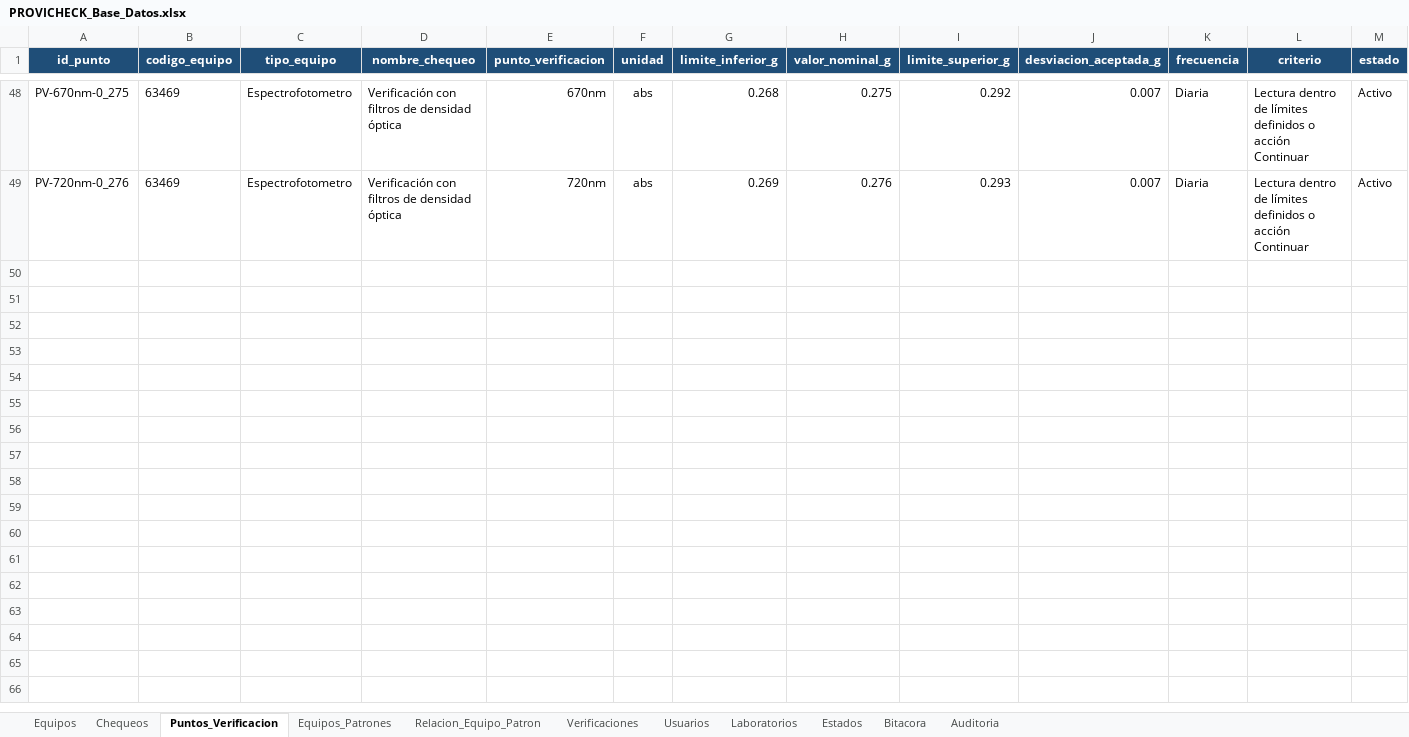
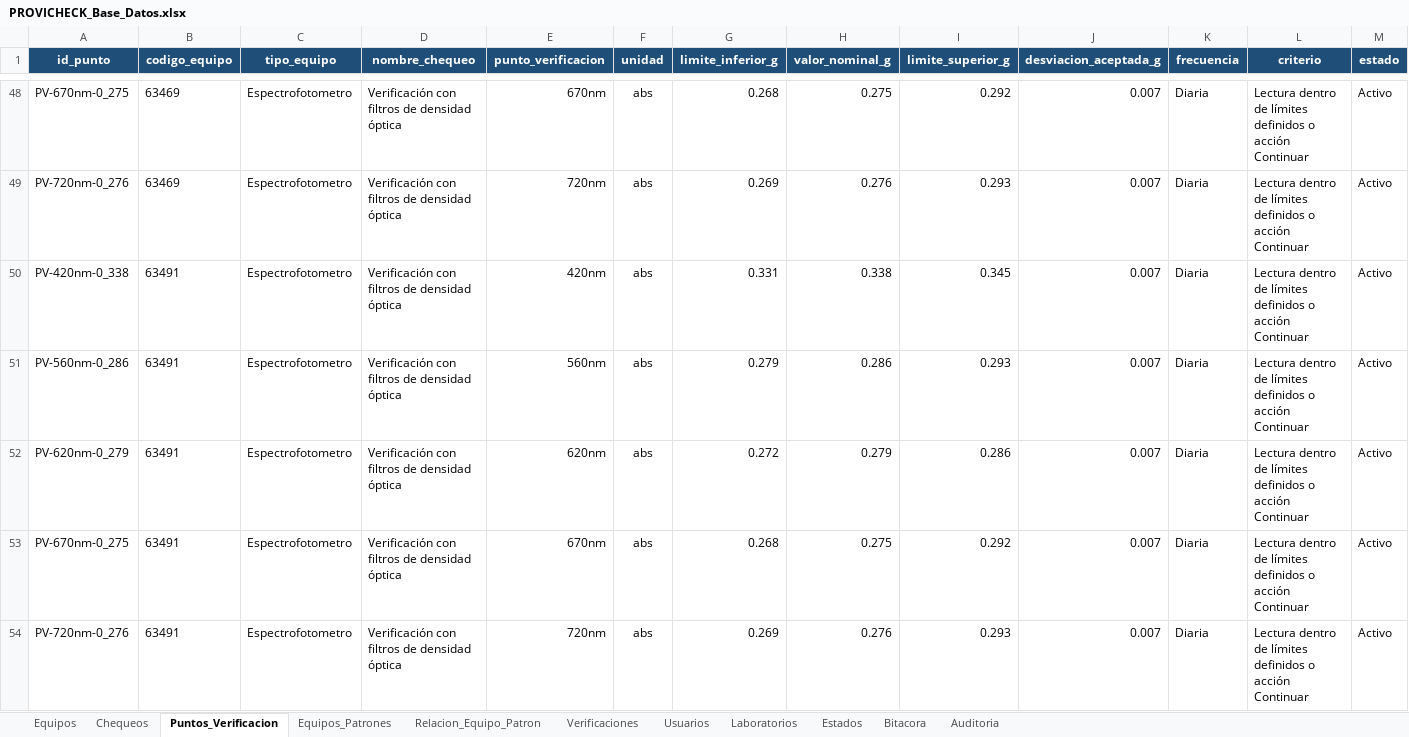
Before and after one commit to dfreyes0210/PROVICHECK-Enterprise, an Excel workbook: data/PROVICHECK_Base_Datos.xlsx, sheet Puntos_Verificacion, drawn as a sheet; only a part is shown, gaps mark what is left out; values as stored, in another font and other column widths than the file's, no borders; table styles not drawn; rows hold the shown columns only; the diff names each change by its address in the sheet, - before the commit and + after, or states it on an @@ line.

Commit message:
Update PROVICHECK_Base_Datos.xlsx

```diff
--- a/data/PROVICHECK_Base_Datos.xlsx (sheet Puntos_Verificacion)
+++ b/data/PROVICHECK_Base_Datos.xlsx (sheet Puntos_Verificacion)
+row 50: PV-420nm-0_338 | 63491 | Espectrofotometro | Verificación con filtros de densidad óptica | 420nm | abs | 0.331 | 0.338 | 0.345 | 0.007 | Diaria | Lectura dentro de límites definidos o acción Continuar | Activo
+row 51: PV-560nm-0_286 | 63491 | Espectrofotometro | Verificación con filtros de densidad óptica | 560nm | abs | 0.279 | 0.286 | 0.293 | 0.007 | Diaria | Lectura dentro de límites definidos o acción Continuar | Activo
+row 52: PV-620nm-0_279 | 63491 | Espectrofotometro | Verificación con filtros de densidad óptica | 620nm | abs | 0.272 | 0.279 | 0.286 | 0.007 | Diaria | Lectura dentro de límites definidos o acción Continuar | Activo
+row 53: PV-670nm-0_275 | 63491 | Espectrofotometro | Verificación con filtros de densidad óptica | 670nm | abs | 0.268 | 0.275 | 0.292 | 0.007 | Diaria | Lectura dentro de límites definidos o acción Continuar | Activo
+row 54: PV-720nm-0_276 | 63491 | Espectrofotometro | Verificación con filtros de densidad óptica | 720nm | abs | 0.269 | 0.276 | 0.293 | 0.007 | Diaria | Lectura dentro de límites definidos o acción Continuar | Activo
```
Also changed, not shown: sheet Relacion_Equipo_Patron.
